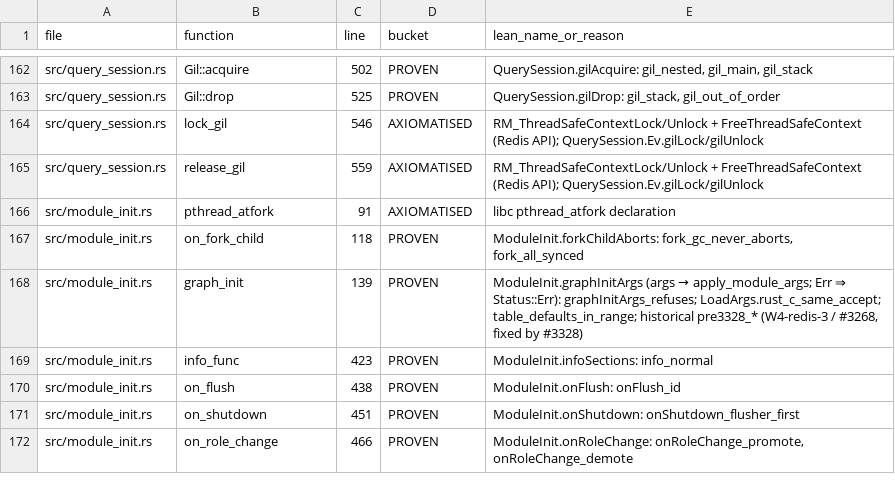
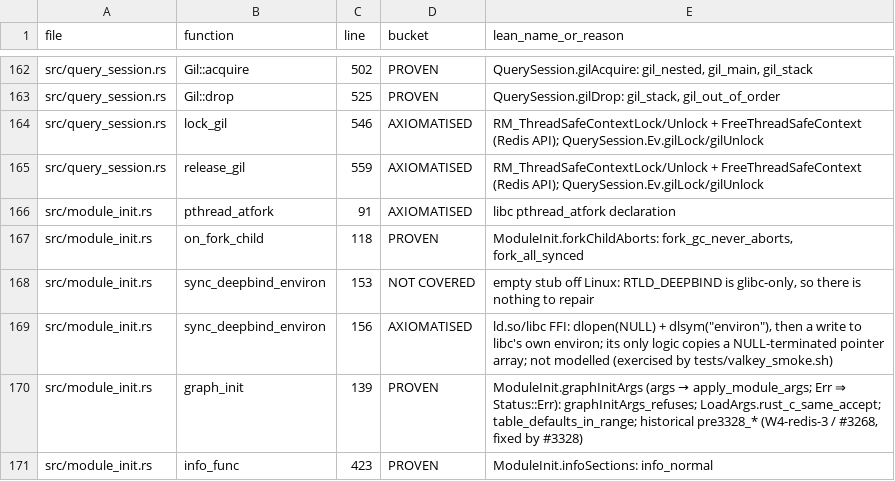
Before and after one commit to FalkorDB/FalkorDB, a TSV file: proofs/redis_layer/COVERAGE.tsv, drawn as a sheet; only a part is shown, gaps mark what is left out; the shorter side is filled out with more unchanged rows; the diff names each change by its address in the sheet, - before the commit and + after, or states it on an @@ line.

Commit message:
proofs: list sync_deepbind_environ in redis_layer's coverage
The Lean coverage gate (proofs/coverage.sh --unmatched, since #3172)
fails on any Rust fn no COVERAGE.tsv lists. The Linux definition is FFI
(dlopen/dlsym and libc's environ) and is AXIOMATISED like the other thin
libc wrappers in src/; the non-Linux one is an empty stub.

```diff
--- a/proofs/redis_layer/COVERAGE.tsv
+++ b/proofs/redis_layer/COVERAGE.tsv
+row 168: src/module_init.rs | sync_deepbind_environ | 153 | NOT COVERED | empty stub off Linux: RTLD_DEEPBIND is glibc-only, so there is nothing to repair
+row 169: src/module_init.rs | sync_deepbind_environ | 156 | AXIOMATISED | ld.so/libc FFI: dlopen(NULL) + dlsym("environ"), then a write to libc's own environ; its only logic copies a NULL-terminated pointer array; not modelled (exercised by tests/valkey_smoke.sh)
```
